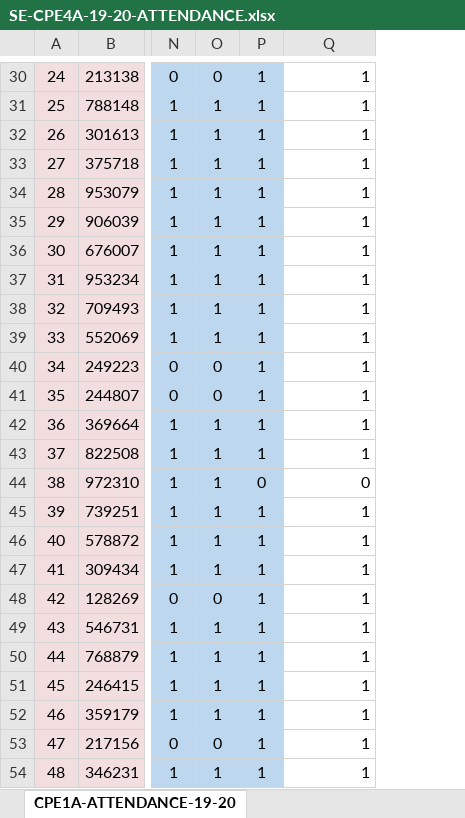
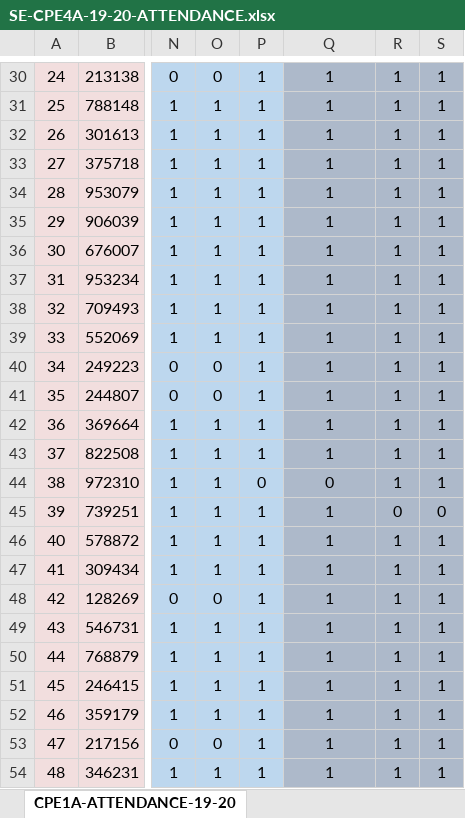
Before and after one commit to BSCPE-4-CPE-422-TERM-2-S-Y-19-20/MONITORING-CPE4-19-20, an Excel workbook: SE-CPE4A-19-20-ATTENDANCE.xlsx, sheet CPE1A-ATTENDANCE-19-20, drawn as a sheet; only a part is shown, gaps mark what is left out; values as stored, in another font and other column widths than the file's, no borders; the diff covers the shown part only; the diff names each change by its address in the sheet, - before the commit and + after, or states it on an @@ line.

Commit message:
Update SE-CPE4A-19-20-ATTENDANCE.xlsx

```diff
--- a/SE-CPE4A-19-20-ATTENDANCE.xlsx (sheet CPE1A-ATTENDANCE-19-20)
+++ b/SE-CPE4A-19-20-ATTENDANCE.xlsx (sheet CPE1A-ATTENDANCE-19-20)
+column R, rows 30-54: 1 | 1 | 1 | 1 | 1 | 1 | 1 | 1 | 1 | 1 | 1 | 1 | 1 | 1 | 1 | 0 | 1 | 1 | 1 | 1 | 1 | 1 | 1 | 1 | 1
+column S, rows 30-54: 1 | 1 | 1 | 1 | 1 | 1 | 1 | 1 | 1 | 1 | 1 | 1 | 1 | 1 | 1 | 0 | 1 | 1 | 1 | 1 | 1 | 1 | 1 | 1 | 1
@@ Q30:Q54 fill: none → #ADB9CA, alignment: right → center @@
```
Also changed, not shown: cell formats elsewhere in this sheet.
